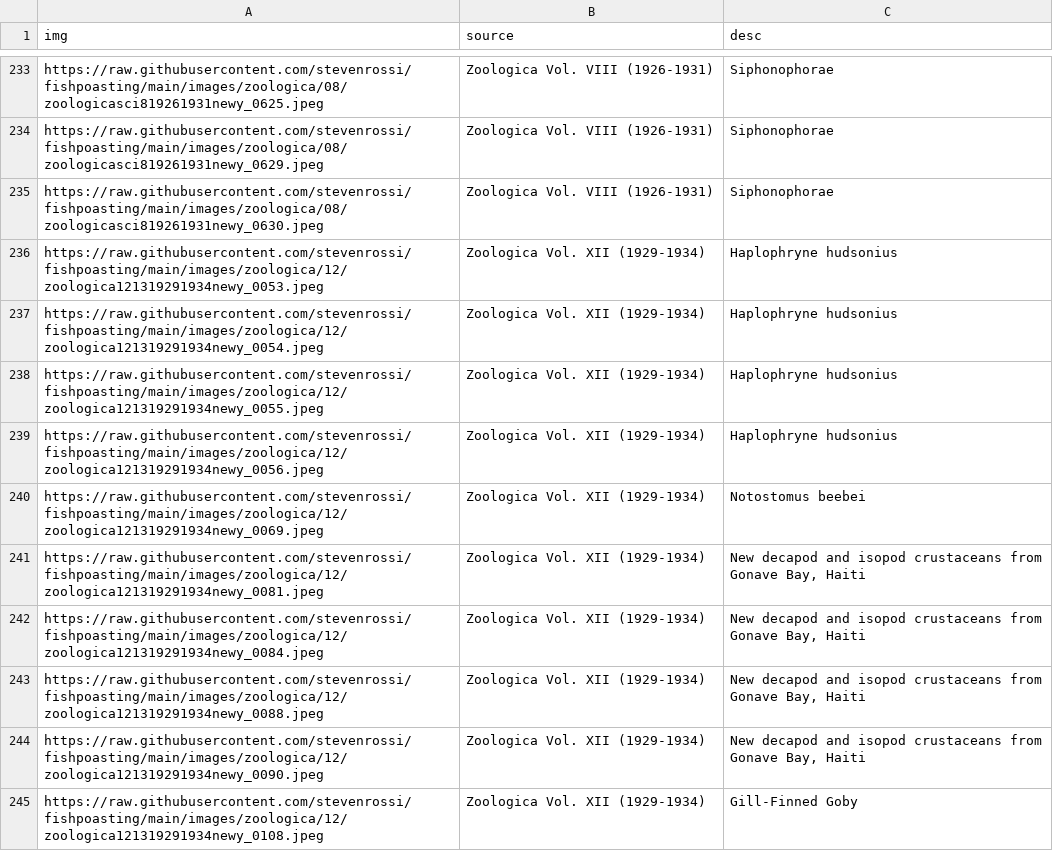
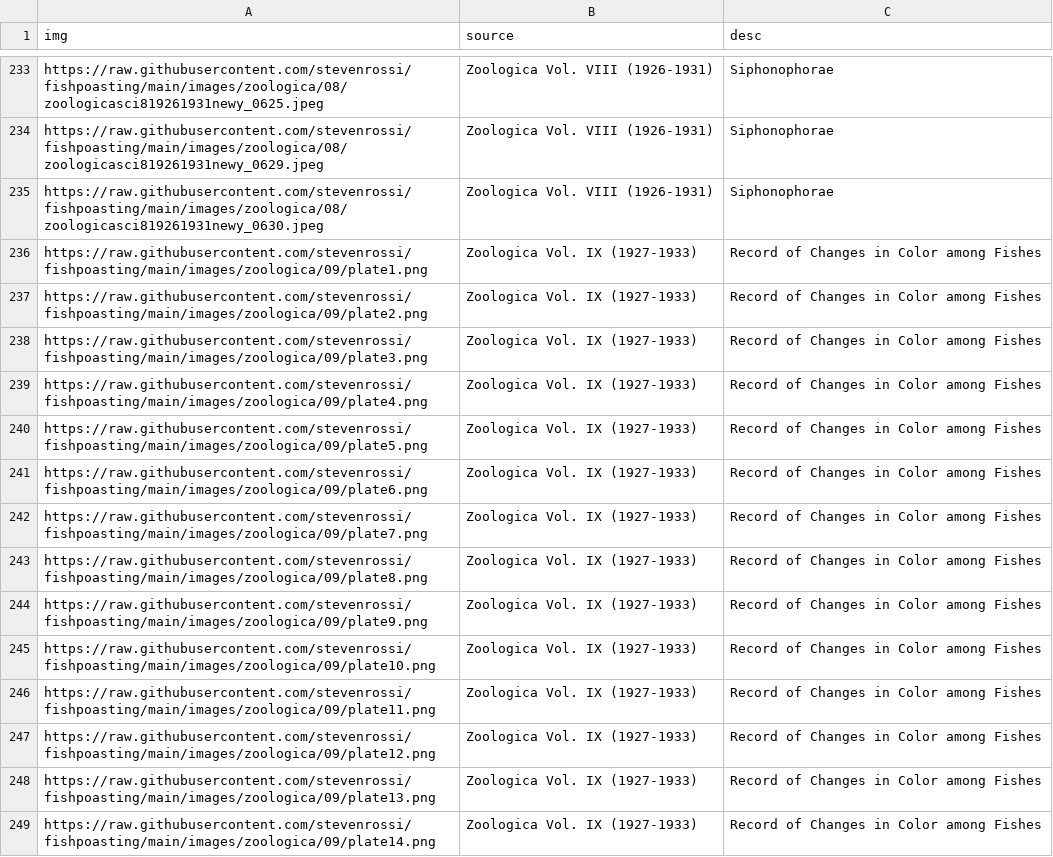
Before and after one commit to stevenrossi/fishpoasting, a CSV file: urls/zoologicaDF.csv, drawn as a sheet; only a part is shown, gaps mark what is left out; the shorter side is filled out with more unchanged rows; the diff covers the shown part only.

Commit message:
Added zoologica IX

```diff
--- a/urls/zoologicaDF.csv
+++ b/urls/zoologicaDF.csv
@@ -235 +235,15 @@
 "https://raw.githubusercontent.com/stevenrossi/fishpoasting/main/images/zoologica/08/zoologicasci819261931newy_0630.jpeg","Zoologica Vol. VIII (1926-1931)","Siphonophorae"
+"https://raw.githubusercontent.com/stevenrossi/fishpoasting/main/images/zoologica/09/plate1.png","Zoologica Vol. IX (1927-1933)","Record of Changes in Color among Fishes"
+"https://raw.githubusercontent.com/stevenrossi/fishpoasting/main/images/zoologica/09/plate2.png","Zoologica Vol. IX (1927-1933)","Record of Changes in Color among Fishes"
+"https://raw.githubusercontent.com/stevenrossi/fishpoasting/main/images/zoologica/09/plate3.png","Zoologica Vol. IX (1927-1933)","Record of Changes in Color among Fishes"
+"https://raw.githubusercontent.com/stevenrossi/fishpoasting/main/images/zoologica/09/plate4.png","Zoologica Vol. IX (1927-1933)","Record of Changes in Color among Fishes"
+"https://raw.githubusercontent.com/stevenrossi/fishpoasting/main/images/zoologica/09/plate5.png","Zoologica Vol. IX (1927-1933)","Record of Changes in Color among Fishes"
+"https://raw.githubusercontent.com/stevenrossi/fishpoasting/main/images/zoologica/09/plate6.png","Zoologica Vol. IX (1927-1933)","Record of Changes in Color among Fishes"
+"https://raw.githubusercontent.com/stevenrossi/fishpoasting/main/images/zoologica/09/plate7.png","Zoologica Vol. IX (1927-1933)","Record of Changes in Color among Fishes"
+"https://raw.githubusercontent.com/stevenrossi/fishpoasting/main/images/zoologica/09/plate8.png","Zoologica Vol. IX (1927-1933)","Record of Changes in Color among Fishes"
+"https://raw.githubusercontent.com/stevenrossi/fishpoasting/main/images/zoologica/09/plate9.png","Zoologica Vol. IX (1927-1933)","Record of Changes in Color among Fishes"
+"https://raw.githubusercontent.com/stevenrossi/fishpoasting/main/images/zoologica/09/plate10.png","Zoologica Vol. IX (1927-1933)","Record of Changes in Color among Fishes"
+"https://raw.githubusercontent.com/stevenrossi/fishpoasting/main/images/zoologica/09/plate11.png","Zoologica Vol. IX (1927-1933)","Record of Changes in Color among Fishes"
+"https://raw.githubusercontent.com/stevenrossi/fishpoasting/main/images/zoologica/09/plate12.png","Zoologica Vol. IX (1927-1933)","Record of Changes in Color among Fishes"
+"https://raw.githubusercontent.com/stevenrossi/fishpoasting/main/images/zoologica/09/plate13.png","Zoologica Vol. IX (1927-1933)","Record of Changes in Color among Fishes"
+"https://raw.githubusercontent.com/stevenrossi/fishpoasting/main/images/zoologica/09/plate14.png","Zoologica Vol. IX (1927-1933)","Record of Changes in Color among Fishes"
```
Also changed, not shown: 13 added rows elsewhere in this file, 6 other files.
